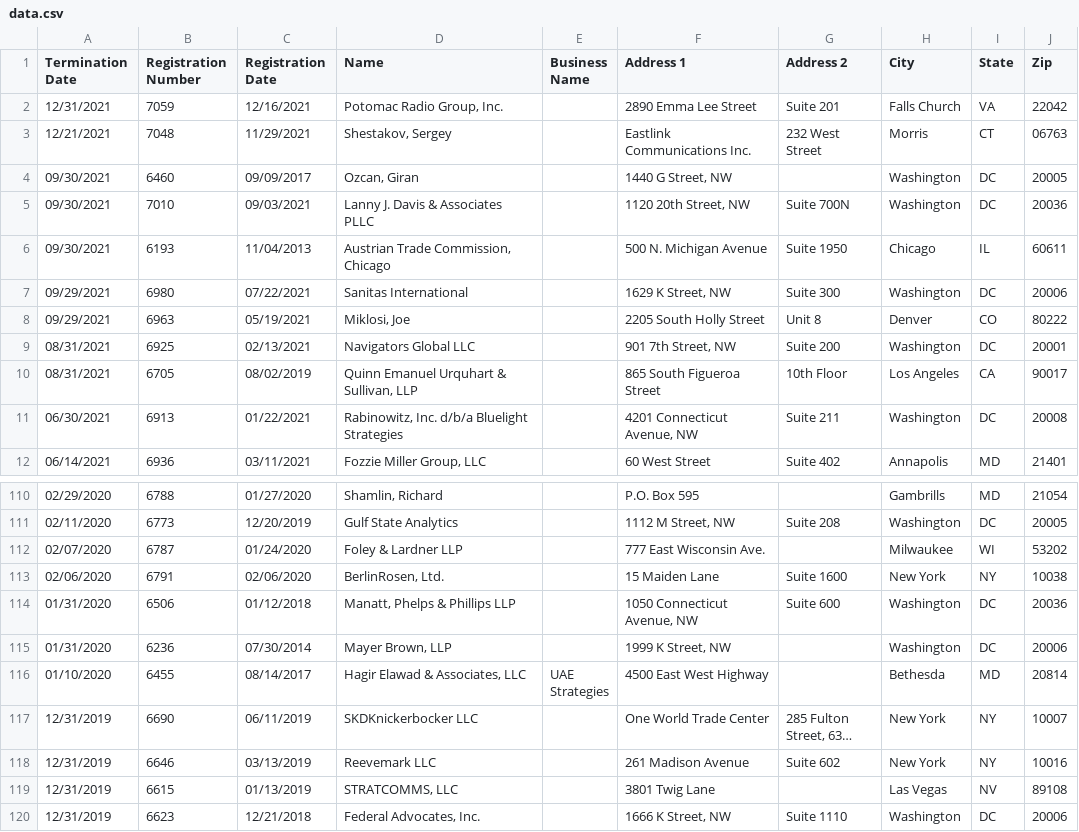
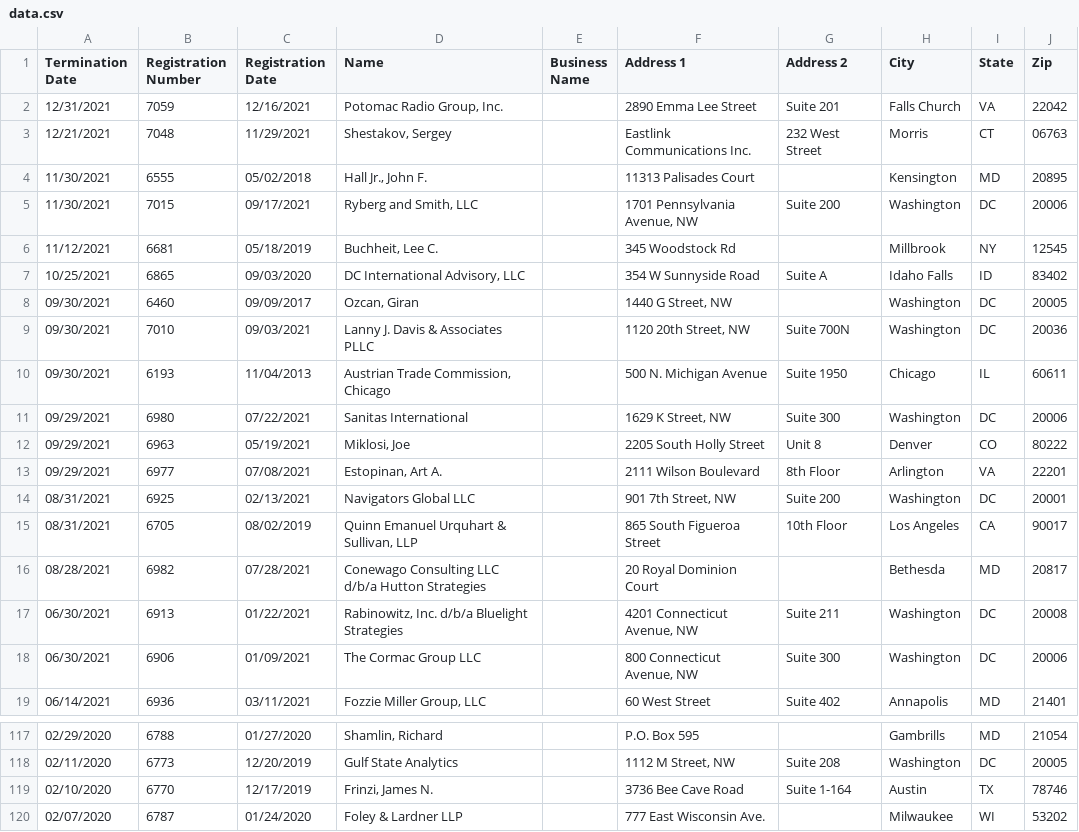
Before and after one commit to markschaver/FARA-Terminated, a CSV file: data.csv, drawn as a sheet; only a part is shown, gaps mark what is left out; the shorter side is filled out with more unchanged rows; long unchanged cells end in …; the diff names each change by its address in the sheet, - before the commit and + after, or states it on an @@ line.

Commit message:
Flat: latest data (2022-01-28T08:32:25.324Z) {   "date": "2022-01-28T08:32:25.324Z",   "files": [     {       "name": "data.csv",       "deltaBytes": 7001,       "source": "https://efile.fara.gov/api/v1/Registrants/csv/Terminated"     }   ] }

```diff
--- a/data.csv
+++ b/data.csv
+row 4: 11/30/2021 | 6555 | 05/02/2018 | Hall Jr., John F. |  | 11313 Palisades Court |  | Kensington | MD | 20895
+row 5: 11/30/2021 | 7015 | 09/17/2021 | Ryberg and Smith, LLC |  | 1701 Pennsylvania Avenue, NW | Suite 200 | Washington | DC | 20006
+row 6: 11/12/2021 | 6681 | 05/18/2019 | Buchheit, Lee C. |  | 345 Woodstock Rd |  | Millbrook | NY | 12545
+row 7: 10/25/2021 | 6865 | 09/03/2020 | DC International Advisory, LLC |  | 354 W Sunnyside Road | Suite A | Idaho Falls | ID | 83402
+row 13: 09/29/2021 | 6977 | 07/08/2021 | Estopinan, Art A. |  | 2111 Wilson Boulevard | 8th Floor | Arlington | VA | 22201
+row 16: 08/28/2021 | 6982 | 07/28/2021 | Conewago Consulting LLC d/b/a Hutton Strategies |  | 20 Royal Dominion Court |  | Bethesda | MD | 20817
+row 18: 06/30/2021 | 6906 | 01/09/2021 | The Cormac Group LLC |  | 800 Connecticut Avenue, NW | Suite 300 | Washington | DC | 20006
+row 119: 02/10/2020 | 6770 | 12/17/2019 | Frinzi, James N. |  | 3736 Bee Cave Road | Suite 1-164 | Austin | TX | 78746
```
